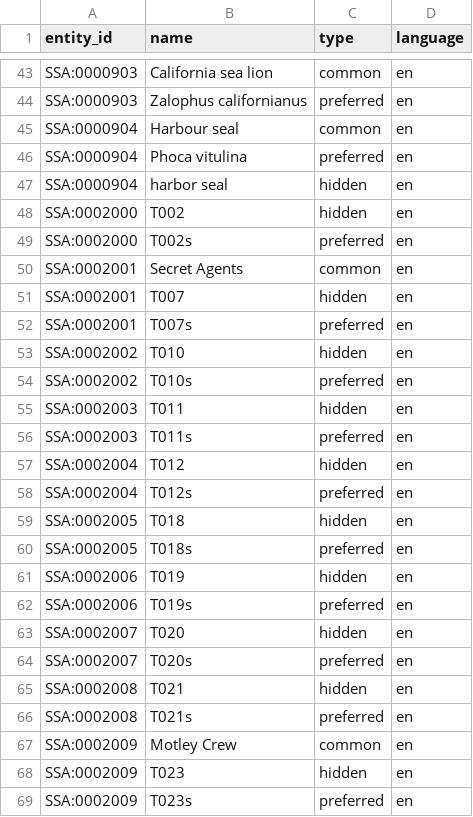
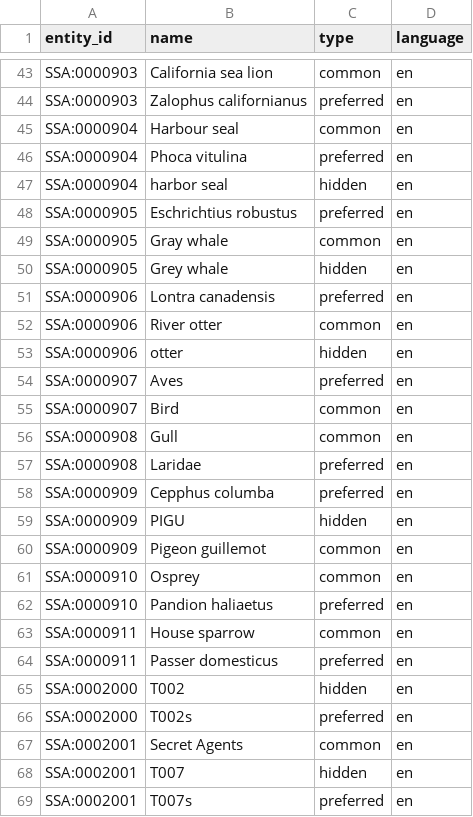
Before and after one commit to salish-sea/animals, a TSV file: dist/searchable_name.tsv, drawn as a sheet; only a part is shown, gaps mark what is left out; the shorter side is filled out with more unchanged rows; the diff names each change by its address in the sheet, - before the commit and + after, or states it on an @@ line.

```diff
--- a/dist/searchable_name.tsv
+++ b/dist/searchable_name.tsv
+row 48: SSA:0000905 | Eschrichtius robustus | preferred | en
+row 49: SSA:0000905 | Gray whale | common | en
+row 50: SSA:0000905 | Grey whale | hidden | en
+row 51: SSA:0000906 | Lontra canadensis | preferred | en
+row 52: SSA:0000906 | River otter | common | en
+row 53: SSA:0000906 | otter | hidden | en
+row 54: SSA:0000907 | Aves | preferred | en
+row 55: SSA:0000907 | Bird | common | en
+row 56: SSA:0000908 | Gull | common | en
+row 57: SSA:0000908 | Laridae | preferred | en
+row 58: SSA:0000909 | Cepphus columba | preferred | en
+row 59: SSA:0000909 | PIGU | hidden | en
+row 60: SSA:0000909 | Pigeon guillemot | common | en
+row 61: SSA:0000910 | Osprey | common | en
+row 62: SSA:0000910 | Pandion haliaetus | preferred | en
+row 63: SSA:0000911 | House sparrow | common | en
+row 64: SSA:0000911 | Passer domesticus | preferred | en
```
Also changed, not shown: data/entities.tsv, data/names.tsv, 2 other files.
